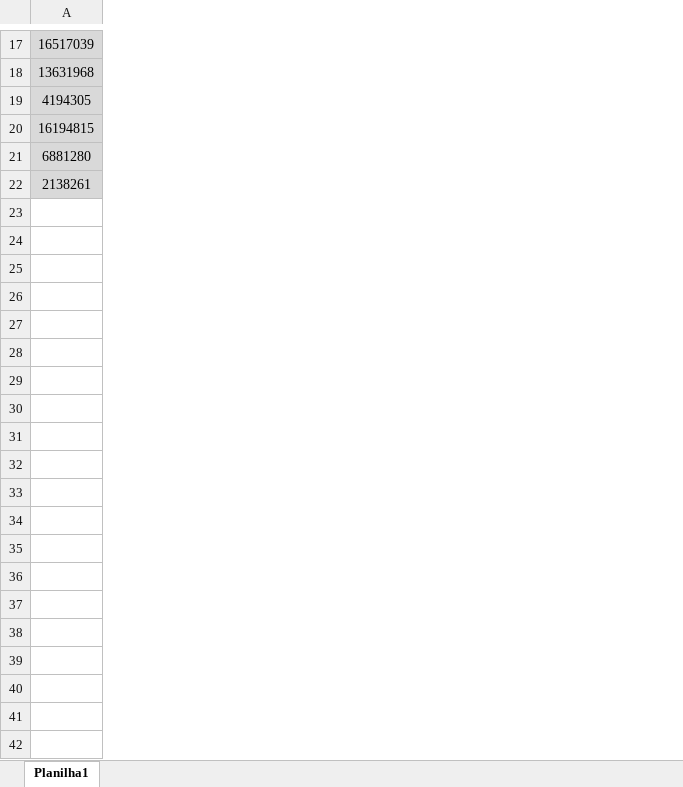
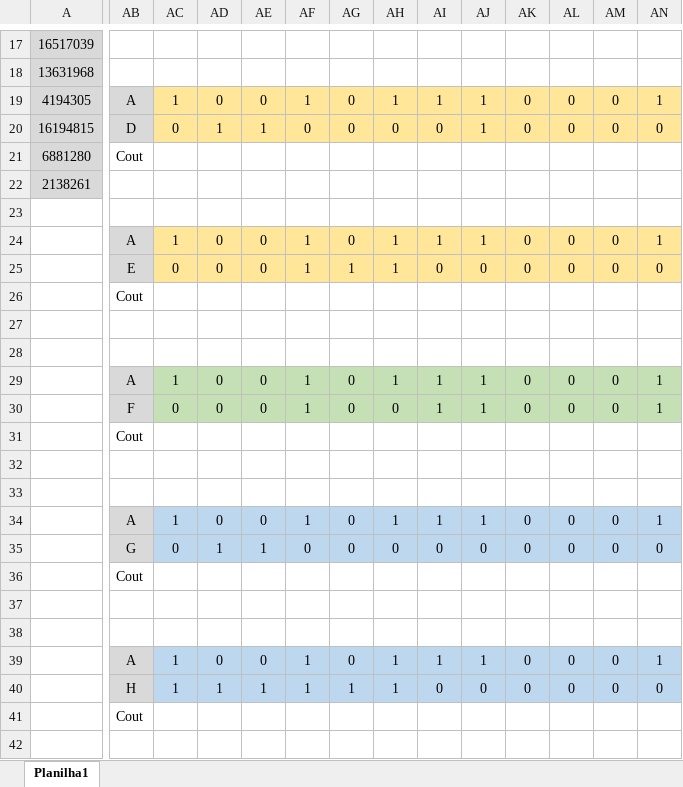
Before and after one commit to GSimas/EEL7123, an Excel workbook: Codigos/Cap6-7/Cap6_7.xlsx, sheet Planilha1, drawn as a sheet; only a part is shown, gaps mark what is left out; values as stored, in another font and other column widths than the file's, no borders; charts and pictures not drawn; rows hold the shown columns only; the diff covers the shown part only; the diff names each change by its address in the sheet, - before the commit and + after, or states it on an @@ line.

Commit message:
Prob Cap6/7 parte 2
planilha e pdf

```diff
--- a/Codigos/Cap6-7/Cap6_7.xlsx (sheet Planilha1)
+++ b/Codigos/Cap6-7/Cap6_7.xlsx (sheet Planilha1)
+column AB, rows 19-21: A | D | Cout
+column AC, rows 19-20: 1 | 0
+column AD, rows 19-20: 0 | 1
+column AE, rows 19-20: 0 | 1
+column AF, rows 19-20: 1 | 0
+column AG, rows 19-20: 0 | 0
+column AH, rows 19-20: 1 | 0
+column AI, rows 19-20: 1 | 0
+column AJ, rows 19-20: 1 | 1
+column AK, rows 19-20: 0 | 0
+column AL, rows 19-20: 0 | 0
+column AM, rows 19-20: 0 | 0
+column AN, rows 19-20: 1 | 0
+row 23: (empty)
+row 24:  | A | 1 | 0 | 0 | 1 | 0 | 1 | 1 | 1 | 0 | 0 | 0 | 1
+row 25:  | E | 0 | 0 | 0 | 1 | 1 | 1 | 0 | 0 | 0 | 0 | 0 | 0
+row 26:  | Cout
+row 27: (empty)
+row 28: (empty)
+row 29:  | A | 1 | 0 | 0 | 1 | 0 | 1 | 1 | 1 | 0 | 0 | 0 | 1
+row 30:  | F | 0 | 0 | 0 | 1 | 0 | 0 | 1 | 1 | 0 | 0 | 0 | 1
+row 31:  | Cout
+row 32: (empty)
+row 33: (empty)
+row 34:  | A | 1 | 0 | 0 | 1 | 0 | 1 | 1 | 1 | 0 | 0 | 0 | 1
+row 35:  | G | 0 | 1 | 1 | 0 | 0 | 0 | 0 | 0 | 0 | 0 | 0 | 0
+row 36:  | Cout
+row 37: (empty)
+row 38: (empty)
+row 39:  | A | 1 | 0 | 0 | 1 | 0 | 1 | 1 | 1 | 0 | 0 | 0 | 1
+row 40:  | H | 1 | 1 | 1 | 1 | 1 | 1 | 0 | 0 | 0 | 0 | 0 | 0
+row 41:  | Cout
+row 42: (empty)
```
Also changed, not shown: 27 added rows, 1 removed row, 14 added columns, 8 edited cells, cell formats and merged cells elsewhere in this sheet, charts or pictures, 1 other file.
